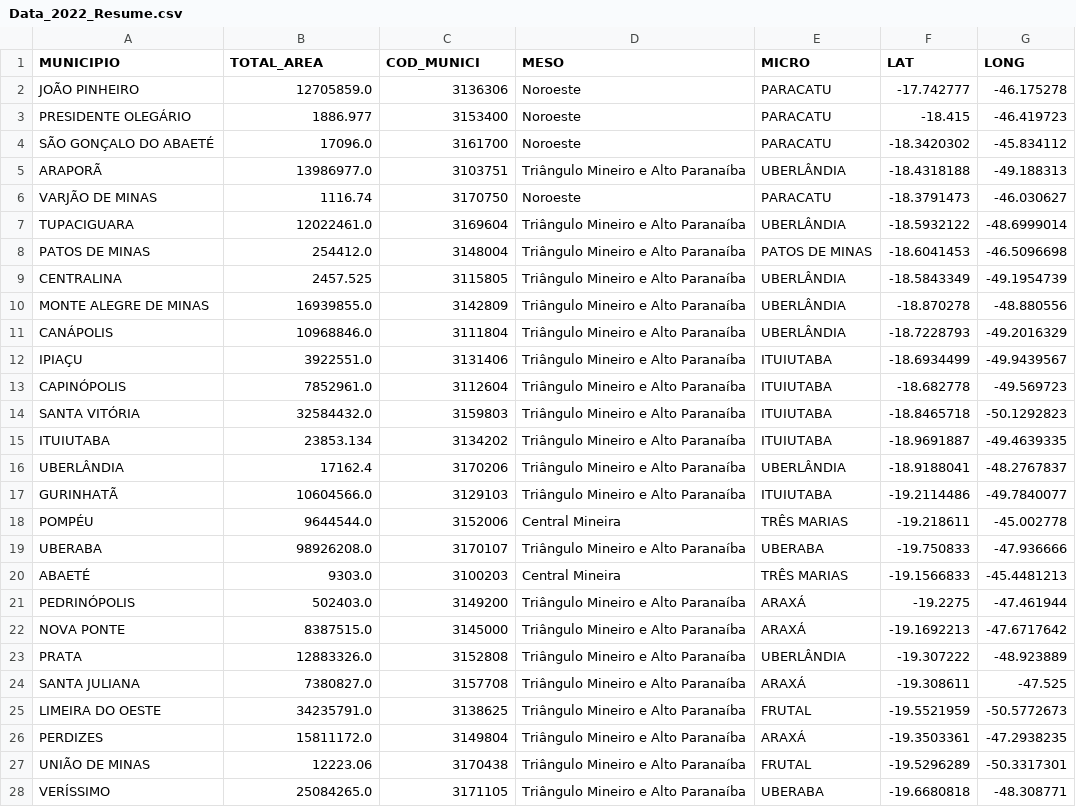
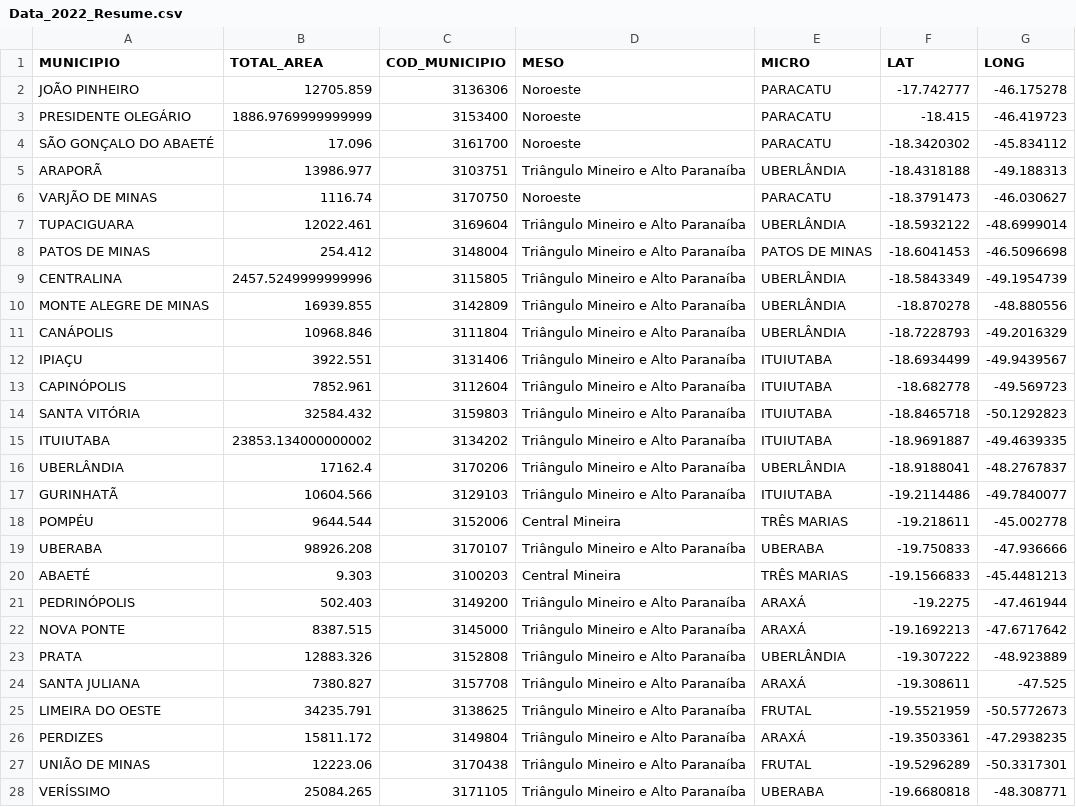
Before and after one commit to pedrokourly/Datacana, a CSV file: cache/CSVs/Data_2022_Resume.csv, drawn as a sheet; only a part is shown; the diff covers the shown part only.

Commit message:
"Modified CSV data, and changed code in routesData.py and home.js files."

```diff
--- a/cache/CSVs/Data_2022_Resume.csv
+++ b/cache/CSVs/Data_2022_Resume.csv
@@ -1,28 +1,28 @@
-MUNICIPIO,TOTAL_AREA,COD_MUNICI,MESO,MICRO,LAT,LONG
-JOÃO PINHEIRO,12705859.0,3136306,Noroeste,PARACATU,-17.742777,-46.175278
-PRESIDENTE OLEGÁRIO,1886.977,3153400,Noroeste,PARACATU,-18.415,-46.419723
-SÃO GONÇALO DO ABAETÉ,17096.0,3161700,Noroeste,PARACATU,-18.3420302,-45.834112
-ARAPORÃ,13986977.0,3103751,Triângulo Mineiro e Alto Paranaíba,UBERLÂNDIA,-18.4318188,-49.188313
+MUNICIPIO,TOTAL_AREA,COD_MUNICIPIO,MESO,MICRO,LAT,LONG
+JOÃO PINHEIRO,12705.859,3136306,Noroeste,PARACATU,-17.742777,-46.175278
+PRESIDENTE OLEGÁRIO,1886.9769999999999,3153400,Noroeste,PARACATU,-18.415,-46.419723
+SÃO GONÇALO DO ABAETÉ,17.096,3161700,Noroeste,PARACATU,-18.3420302,-45.834112
+ARAPORÃ,13986.977,3103751,Triângulo Mineiro e Alto Paranaíba,UBERLÂNDIA,-18.4318188,-49.188313
 VARJÃO DE MINAS,1116.74,3170750,Noroeste,PARACATU,-18.3791473,-46.030627
-TUPACIGUARA,12022461.0,3169604,Triângulo Mineiro e Alto Paranaíba,UBERLÂNDIA,-18.5932122,-48.6999014
-PATOS DE MINAS,254412.0,3148004,Triângulo Mineiro e Alto Paranaíba,PATOS DE MINAS,-18.6041453,-46.5096698
-CENTRALINA,2457.525,3115805,Triângulo Mineiro e Alto Paranaíba,UBERLÂNDIA,-18.5843349,-49.1954739
-MONTE ALEGRE DE MINAS,16939855.0,3142809,Triângulo Mineiro e Alto Paranaíba,UBERLÂNDIA,-18.870278,-48.880556
-CANÁPOLIS,10968846.0,3111804,Triângulo Mineiro e Alto Paranaíba,UBERLÂNDIA,-18.7228793,-49.2016329
-IPIAÇU,3922551.0,3131406,Triângulo Mineiro e Alto Paranaíba,ITUIUTABA,-18.6934499,-49.9439567
-CAPINÓPOLIS,7852961.0,3112604,Triângulo Mineiro e Alto Paranaíba,ITUIUTABA,-18.682778,-49.569723
-SANTA VITÓRIA,32584432.0,3159803,Triângulo Mineiro e Alto Paranaíba,ITUIUTABA,-18.8465718,-50.1292823
-ITUIUTABA,23853.134,3134202,Triângulo Mineiro e Alto Paranaíba,ITUIUTABA,-18.9691887,-49.4639335
+TUPACIGUARA,12022.461,3169604,Triângulo Mineiro e Alto Paranaíba,UBERLÂNDIA,-18.5932122,-48.6999014
+PATOS DE MINAS,254.412,3148004,Triângulo Mineiro e Alto Paranaíba,PATOS DE MINAS,-18.6041453,-46.5096698
+CENTRALINA,2457.5249999999996,3115805,Triângulo Mineiro e Alto Paranaíba,UBERLÂNDIA,-18.5843349,-49.1954739
+MONTE ALEGRE DE MINAS,16939.855,3142809,Triângulo Mineiro e Alto Paranaíba,UBERLÂNDIA,-18.870278,-48.880556
+CANÁPOLIS,10968.846,3111804,Triângulo Mineiro e Alto Paranaíba,UBERLÂNDIA,-18.7228793,-49.2016329
+IPIAÇU,3922.551,3131406,Triângulo Mineiro e Alto Paranaíba,ITUIUTABA,-18.6934499,-49.9439567
+CAPINÓPOLIS,7852.961,3112604,Triângulo Mineiro e Alto Paranaíba,ITUIUTABA,-18.682778,-49.569723
+SANTA VITÓRIA,32584.432,3159803,Triângulo Mineiro e Alto Paranaíba,ITUIUTABA,-18.8465718,-50.1292823
+ITUIUTABA,23853.134000000002,3134202,Triângulo Mineiro e Alto Paranaíba,ITUIUTABA,-18.9691887,-49.4639335
 UBERLÂNDIA,17162.4,3170206,Triângulo Mineiro e Alto Paranaíba,UBERLÂNDIA,-18.9188041,-48.2767837
-GURINHATÃ,10604566.0,3129103,Triângulo Mineiro e Alto Paranaíba,ITUIUTABA,-19.2114486,-49.7840077
-POMPÉU,9644544.0,3152006,Central Mineira,TRÊS MARIAS,-19.218611,-45.002778
-UBERABA,98926208.0,3170107,Triângulo Mineiro e Alto Paranaíba,UBERABA,-19.750833,-47.936666
-ABAETÉ,9303.0,3100203,Central Mineira,TRÊS MARIAS,-19.1566833,-45.4481213
-PEDRINÓPOLIS,502403.0,3149200,Triângulo Mineiro e Alto Paranaíba,ARAXÁ,-19.2275,-47.461944
-NOVA PONTE,8387515.0,3145000,Triângulo Mineiro e Alto Paranaíba,ARAXÁ,-19.1692213,-47.6717642
-PRATA,12883326.0,3152808,Triângulo Mineiro e Alto Paranaíba,UBERLÂNDIA,-19.307222,-48.923889
-SANTA JULIANA,7380827.0,3157708,Triângulo Mineiro e Alto Paranaíba,ARAXÁ,-19.308611,-47.525
-LIMEIRA DO OESTE,34235791.0,3138625,Triângulo Mineiro e Alto Paranaíba,FRUTAL,-19.5521959,-50.5772673
-PERDIZES,15811172.0,3149804,Triângulo Mineiro e Alto Paranaíba,ARAXÁ,-19.3503361,-47.2938235
+GURINHATÃ,10604.566,3129103,Triângulo Mineiro e Alto Paranaíba,ITUIUTABA,-19.2114486,-49.7840077
+POMPÉU,9644.544,3152006,Central Mineira,TRÊS MARIAS,-19.218611,-45.002778
+UBERABA,98926.208,3170107,Triângulo Mineiro e Alto Paranaíba,UBERABA,-19.750833,-47.936666
+ABAETÉ,9.303,3100203,Central Mineira,TRÊS MARIAS,-19.1566833,-45.4481213
+PEDRINÓPOLIS,502.403,3149200,Triângulo Mineiro e Alto Paranaíba,ARAXÁ,-19.2275,-47.461944
+NOVA PONTE,8387.515,3145000,Triângulo Mineiro e Alto Paranaíba,ARAXÁ,-19.1692213,-47.6717642
+PRATA,12883.326,3152808,Triângulo Mineiro e Alto Paranaíba,UBERLÂNDIA,-19.307222,-48.923889
+SANTA JULIANA,7380.827,3157708,Triângulo Mineiro e Alto Paranaíba,ARAXÁ,-19.308611,-47.525
+LIMEIRA DO OESTE,34235.791,3138625,Triângulo Mineiro e Alto Paranaíba,FRUTAL,-19.5521959,-50.5772673
+PERDIZES,15811.172,3149804,Triângulo Mineiro e Alto Paranaíba,ARAXÁ,-19.3503361,-47.2938235
 UNIÃO DE MINAS,12223.06,3170438,Triângulo Mineiro e Alto Paranaíba,FRUTAL,-19.5296289,-50.3317301
-VERÍSSIMO,25084265.0,3171105,Triângulo Mineiro e Alto Paranaíba,UBERABA,-19.6680818,-48.308771
+VERÍSSIMO,25084.265,3171105,Triângulo Mineiro e Alto Paranaíba,UBERABA,-19.6680818,-48.308771
```
Also changed, not shown: 63 edited cells elsewhere in this file, 3 other files.
